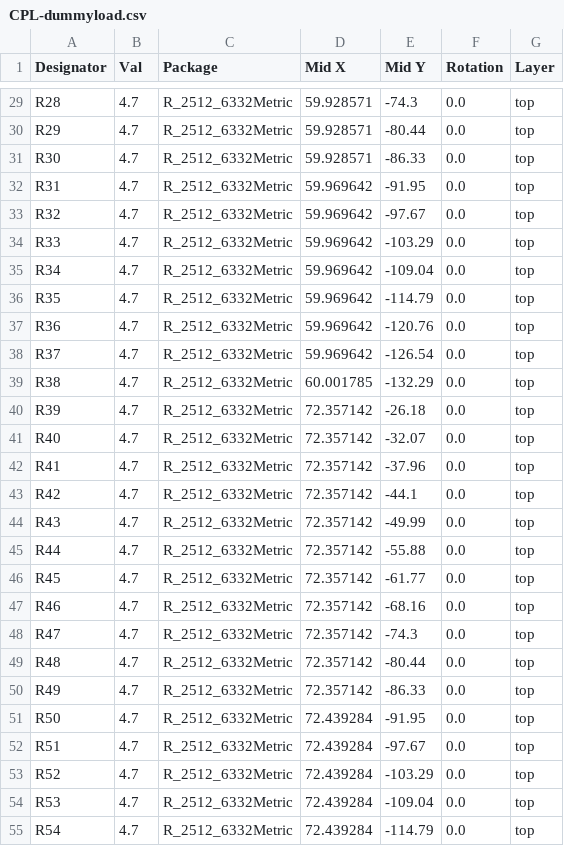
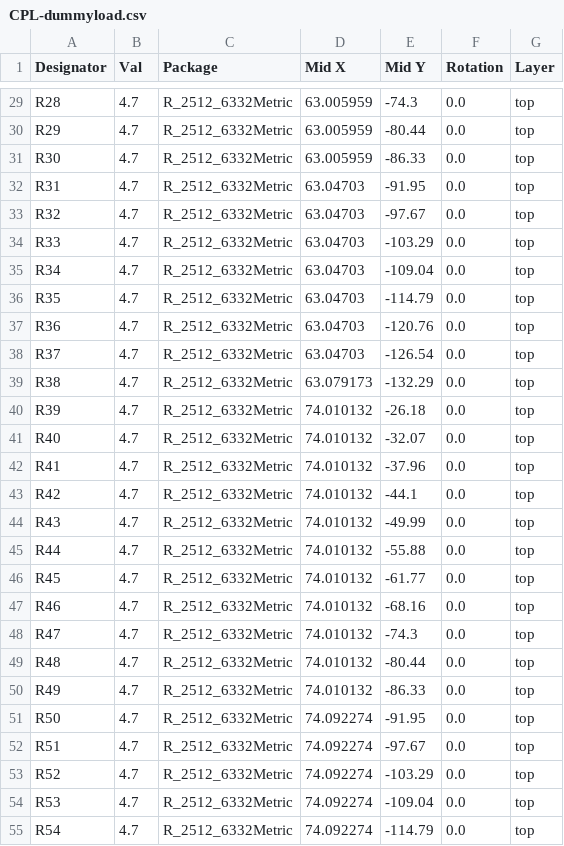
Before and after one commit to mattclarkdotnet/dummyload, a CSV file: jlcpcb/production_files/CPL-dummyload.csv, drawn as a sheet; only a part is shown, gaps mark what is left out; the diff covers the shown part only; the diff names each change by its address in the sheet, - before the commit and + after, or states it on an @@ line.

```diff
--- a/jlcpcb/production_files/CPL-dummyload.csv
+++ b/jlcpcb/production_files/CPL-dummyload.csv
-D29:D31 (Mid X): 59.928571
+D29:D31 (Mid X): 63.005959
-D32:D38 (Mid X): 59.969642
+D32:D38 (Mid X): 63.04703
-D39 (Mid X): 60.001785
+D39 (Mid X): 63.079173
-D40:D50 (Mid X): 72.357142
+D40:D50 (Mid X): 74.010132
-D51:D55 (Mid X): 72.439284
+D51:D55 (Mid X): 74.092274
```
Also changed, not shown: 125 edited cells elsewhere in this file, 11 other files.
